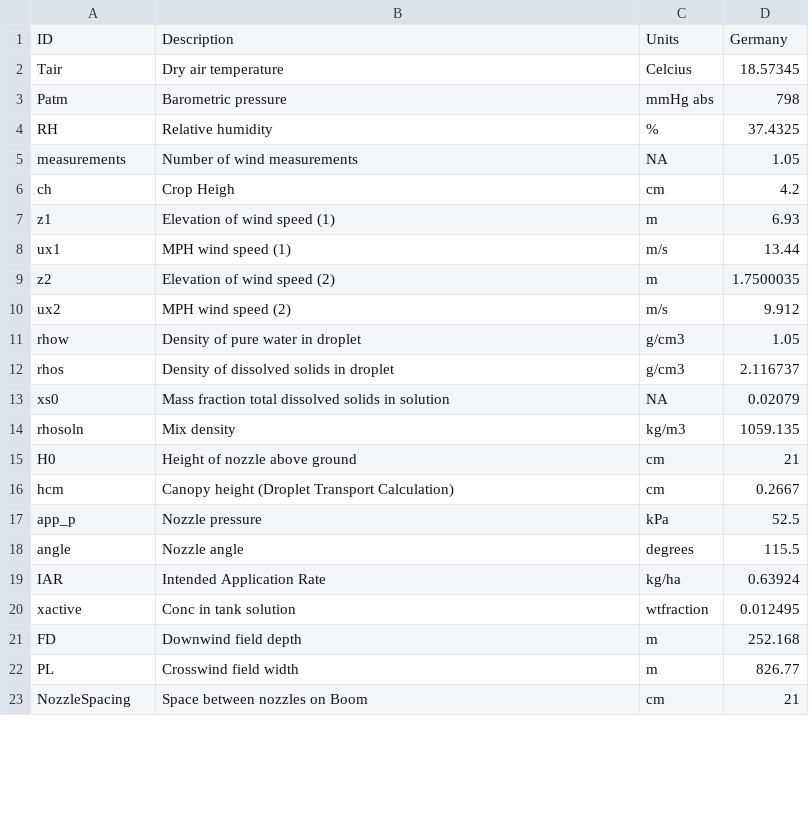
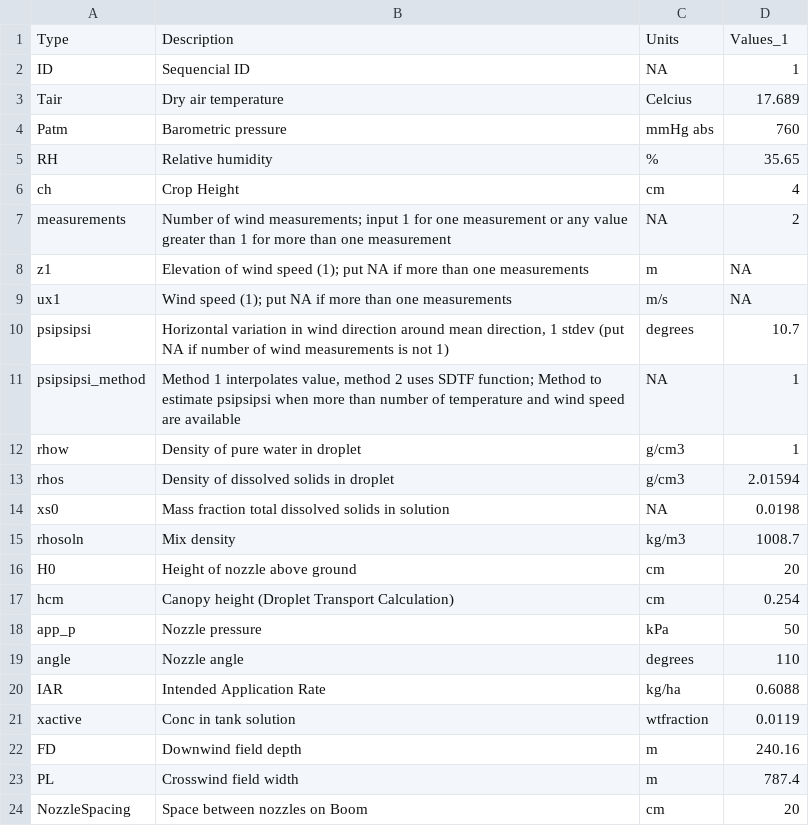
Before and after one commit to SprayDriftModels/CDM, a CSV file: Casanova/Shiny/default/testing/Params_Germany.csv, drawn as a sheet; only a part is shown; removed rows and columns are numbered as before the commit, all else as after; the diff covers the shown part only; the diff names each change by its address in the sheet, - before the commit and + after, or states it on an @@ line.

```diff
--- a/Casanova/Shiny/default/testing/Params_Germany.csv
+++ b/Casanova/Shiny/default/testing/Params_Germany.csv
+row 1: Type | Description | Units | Values_1
-B2: Description
+B2: Sequencial ID
-C2: Units
+C2: NA
-D2: Germany
+D2: 1
-D3: 18.57345
+D3: 17.689
-D4: 798
+D4: 760
-D5: 37.4325
+D5: 35.65
-row 5: measurements | Number of wind measurements | NA | 1.05
-B6: Crop Heigh
+B6: Crop Height
-D6: 4.2
+D6: 4
+row 7: measurements | Number of wind measurements; input 1 for one measurement or any value greater than 1 for more than one measurement | NA | 2
-B8: …wind speed (1)
+B8: …wind speed (1); put NA if more than one measurements
-D8: 6.93
+D8: NA
-B9: MPH wind speed (1)
+B9: Wind speed (1); put NA if more than one measurements
-D9: 13.44
+D9: NA
-row 9: z2 | Elevation of wind speed (2) | m | 1.7500035
-row 10: ux2 | MPH wind speed (2) | m/s | 9.912
+row 10: psipsipsi | Horizontal variation in wind direction around mean direction, 1 stdev (put NA if number of wind measurements is not 1) | degrees | 10.7
+row 11: psipsipsi_method | Method 1 interpolates value, method 2 uses SDTF function; Method to estimate psipsipsi when more than number of temperature and wind speed are available | NA | 1
-D12: 1.05
+D12: 1
-D13: 2.116737
+D13: 2.01594
-D14: 0.02079
+D14: 0.0198
-D15: 1059.135
+D15: 1008.7
-D16: 21
+D16: 20
-D17: 0.2667
+D17: 0.254
-D18: 52.5
+D18: 50
-D19: 115.5
+D19: 110
-D20: 0.63924
+D20: 0.6088
-D21: 0.012495
+D21: 0.0119
-D22: 252.168
+D22: 240.16
-D23: 826.77
+D23: 787.4
-D24: 21
+D24: 20
```
Also changed, not shown: 3 removed rows and 3 edited cells elsewhere in this file, Casanova/Shiny/default/testing/Params_Spain.csv, Casanova/Shiny/default/testing/Params_USA.csv.
